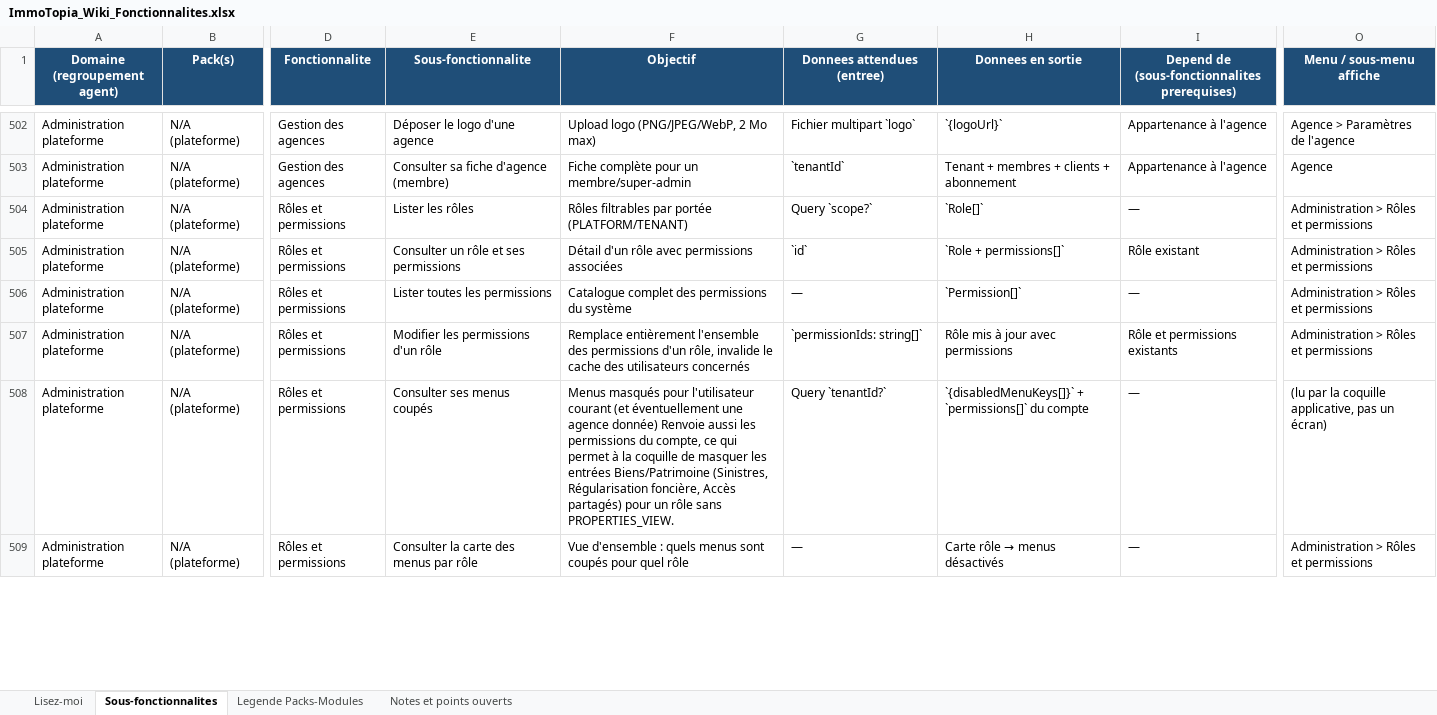
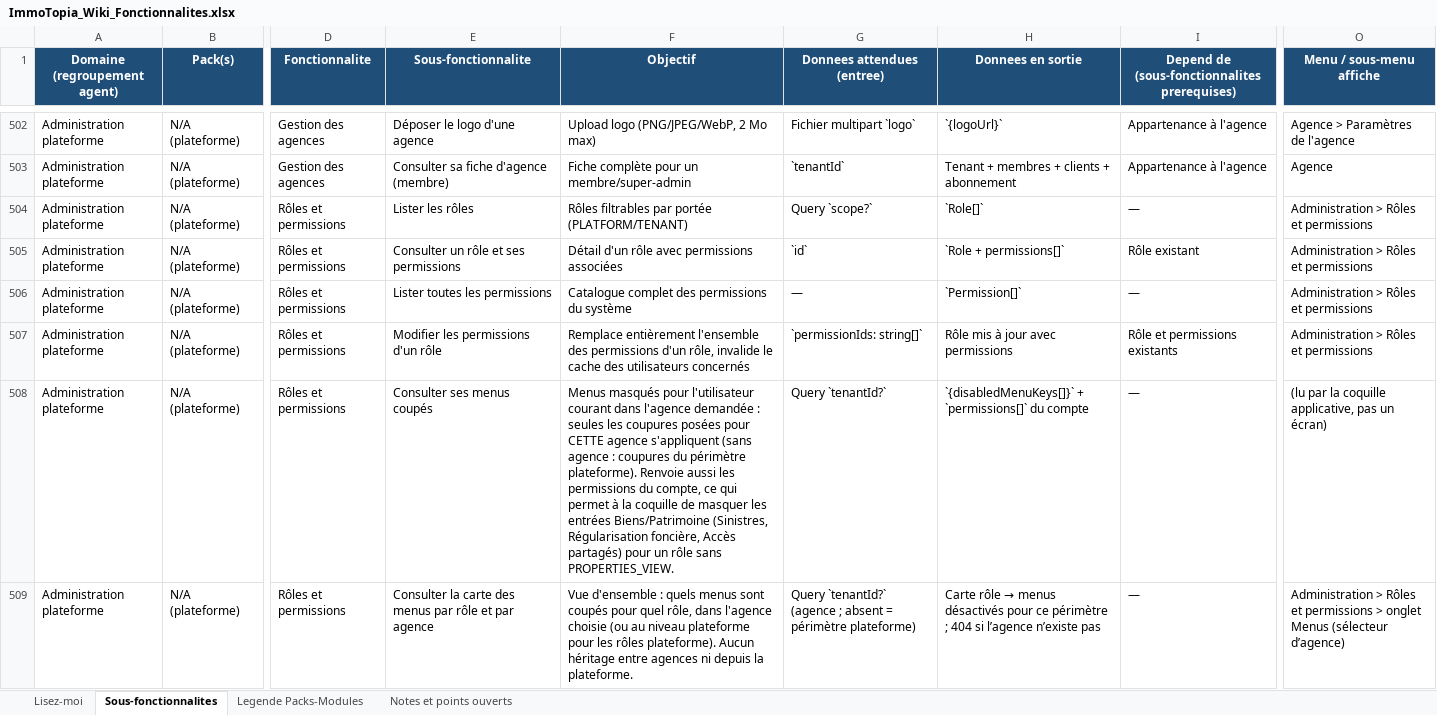
Before and after one commit to bkourouma/immotopia, an Excel workbook: docs/fonctionnalites/ImmoTopia_Wiki_Fonctionnalites.xlsx, sheet Sous-fonctionnalites, drawn as a sheet; only a part is shown, gaps mark what is left out; values as stored, in another font and other column widths than the file's, no borders; table styles not drawn; the diff covers the shown part only; the diff names each change by its address in the sheet, - before the commit and + after, or states it on an @@ line.

```diff
--- a/docs/fonctionnalites/ImmoTopia_Wiki_Fonctionnalites.xlsx (sheet Sous-fonctionnalites)
+++ b/docs/fonctionnalites/ImmoTopia_Wiki_Fonctionnalites.xlsx (sheet Sous-fonctionnalites)
-F508 (Objectif): …l'utilisateur courant (et éventuellement une agence donnée) Renvoie aussi…
+F508 (Objectif): …l'utilisateur courant dans l'agence demandée : seules les coupures posées pour CETTE agence s'appliquent (sans agence : coupures du périmètre plateforme). Renvoie aussi…
-E509 (Sous-fonctionnalite): Consulter la carte des menus par rôle
+E509 (Sous-fonctionnalite): Consulter la carte des menus par rôle et par agence
-F509 (Objectif): …pour quel rôle
+F509 (Objectif): …pour quel rôle, dans l'agence choisie (ou au niveau plateforme pour les rôles plateforme). Aucun héritage entre agences ni depuis la plateforme.
-G509 (Donnees attendues (entree)): —
+G509 (Donnees attendues (entree)): Query `tenantId?` (agence ; absent = périmètre plateforme)
-H509 (Donnees en sortie): …menus désactivés
+H509 (Donnees en sortie): …menus désactivés pour ce périmètre ; 404 si l’agence n’existe pas
-O509 (Menu / sous-menu affiche): …et permissions
+O509 (Menu / sous-menu affiche): …et permissions > onglet Menus (sélecteur d’agence)
```
Also changed, not shown: 5 edited cells elsewhere in this sheet, 8 other files.
